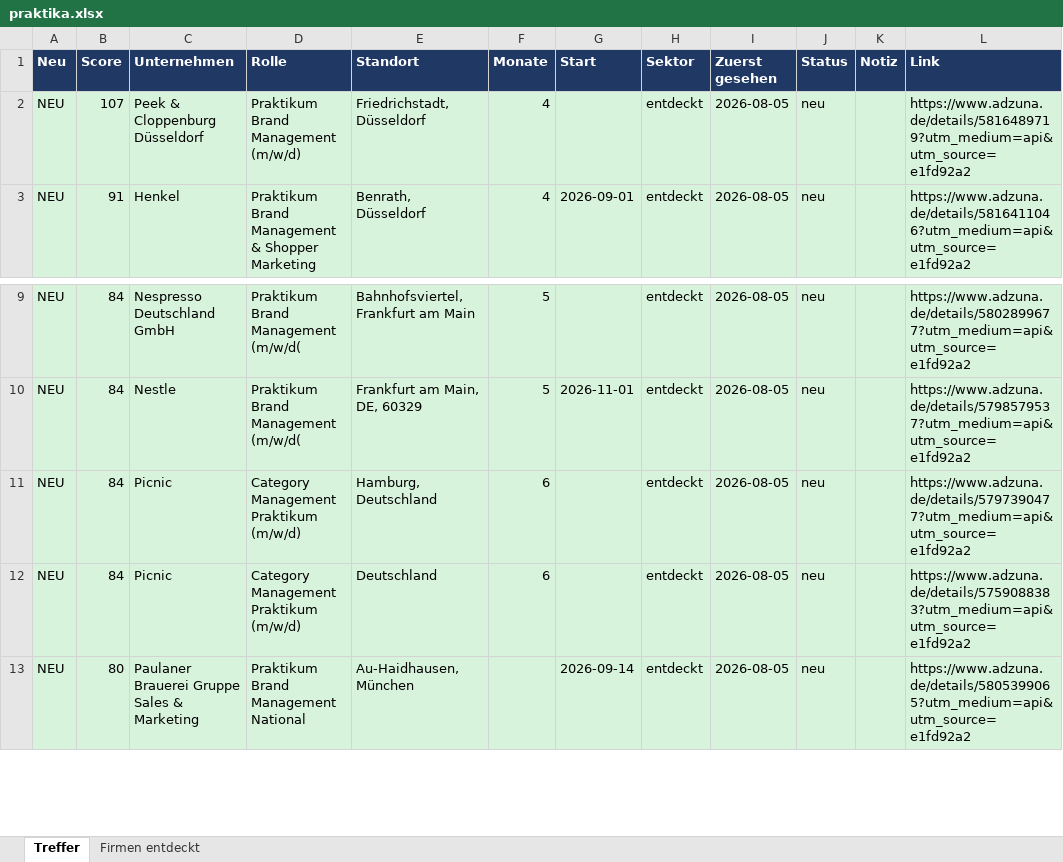
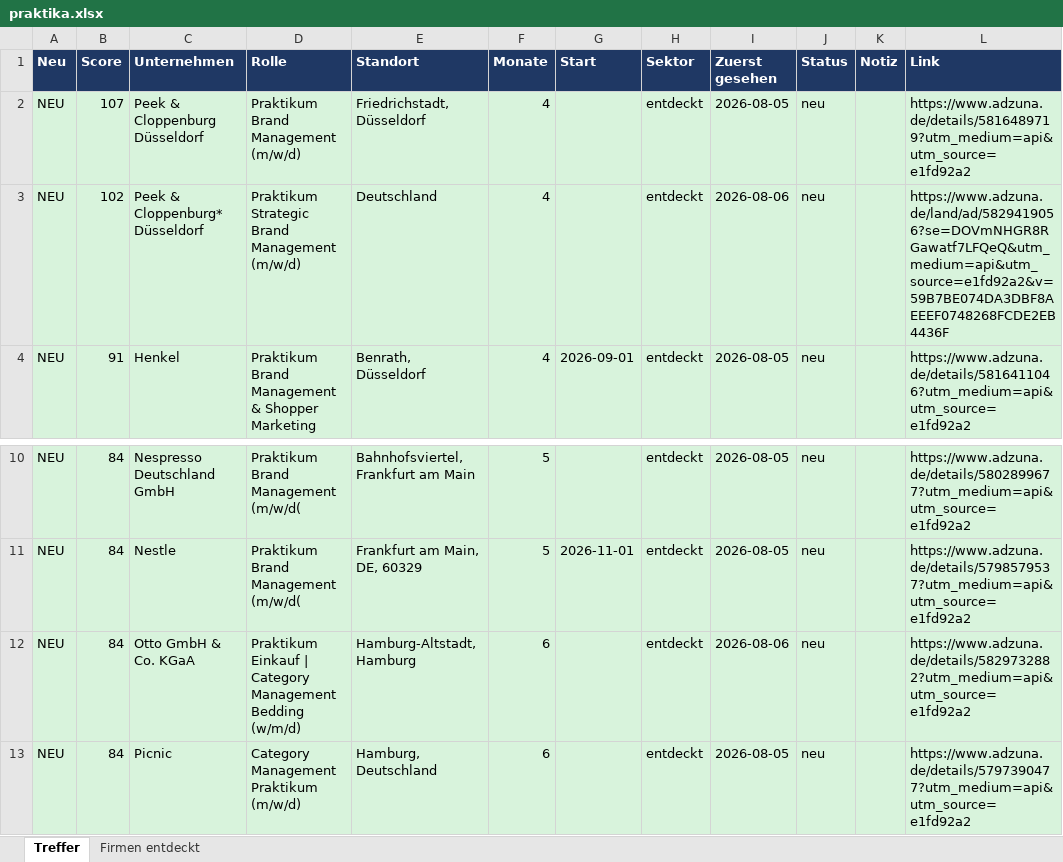
Before and after one commit to MathisKrug/Praktikum-Suchagent, an Excel workbook: docs/praktika.xlsx, sheet Treffer, drawn as a sheet; only a part is shown, gaps mark what is left out; the shorter side is filled out with more unchanged rows; values as stored, in another font and other column widths than the file's, no borders; the diff names each change by its address in the sheet, - before the commit and + after, or states it on an @@ line.

```diff
--- a/docs/praktika.xlsx (sheet Treffer)
+++ b/docs/praktika.xlsx (sheet Treffer)
+row 3: NEU | 102 | Peek & Cloppenburg* Düsseldorf | Praktikum Strategic Brand Management (m/w/d) | Deutschland | 4 |  | entdeckt | 2026-08-06 | neu |  | https://www.adzuna.de/land/ad/5829419056?se=DOVmNHGR8RGawatf7LFQeQ&utm_medium=api&utm_source=e1fd92a2&v=59B7BE074DA3DBF8AEEEF0748268FCDE2EB4436F
+row 12: NEU | 84 | Otto GmbH & Co. KGaA | Praktikum Einkauf | Category Management Bedding (w/m/d) | Hamburg-Altstadt, Hamburg | 6 |  | entdeckt | 2026-08-06 | neu |  | https://www.adzuna.de/details/5829732882?utm_medium=api&utm_source=e1fd92a2
```
Also changed, not shown: sheet Firmen entdeckt, 2 other files.
